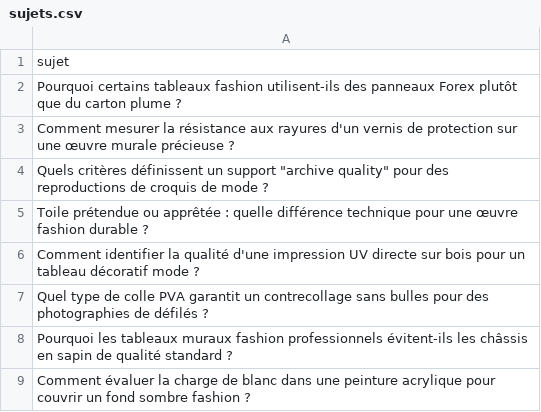
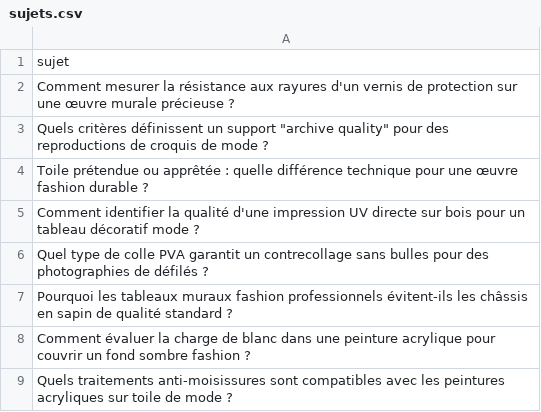
Before and after one commit to Metalosmose21/Mode-3, a CSV file: sujets.csv, drawn as a sheet; only a part is shown; the shorter side is filled out with more unchanged rows.

```diff
--- a/sujets.csv
+++ b/sujets.csv
@@ -1,3 +1,2 @@
 sujet
-Pourquoi certains tableaux fashion utilisent-ils des panneaux Forex plutôt que du carton plume ?
 Comment mesurer la résistance aux rayures d'un vernis de protection sur une œuvre murale précieuse ?
```
Also changed, not shown: sujets_traites.csv.
